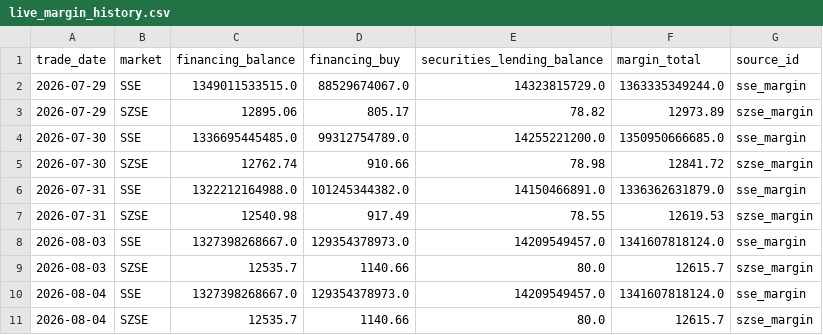
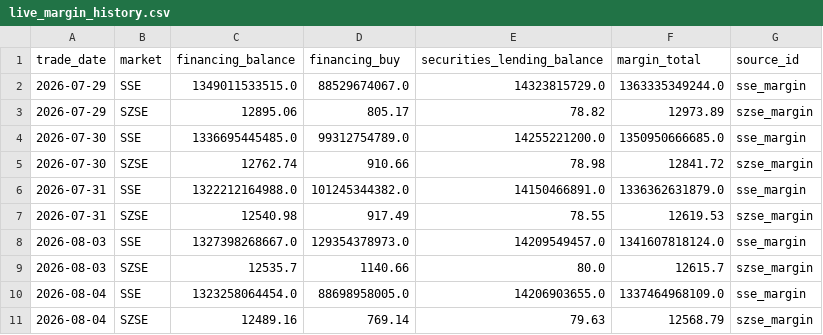
Before and after one commit to nameN0tNULL/a-stock-evidence-radar, a CSV file: data/history/live_margin_history.csv, drawn as a sheet.

```diff
--- a/data/history/live_margin_history.csv
+++ b/data/history/live_margin_history.csv
@@ -9,3 +9,3 @@
 2026-08-03,SZSE,12535.7,1140.66,80.0,12615.7,szse_margin
-2026-08-04,SSE,1327398268667.0,129354378973.0,14209549457.0,1341607818124.0,sse_margin
-2026-08-04,SZSE,12535.7,1140.66,80.0,12615.7,szse_margin
+2026-08-04,SSE,1323258064454.0,88698958005.0,14206903655.0,1337464968109.0,sse_margin
+2026-08-04,SZSE,12489.16,769.14,79.63,12568.79,szse_margin
```
Also changed, not shown: 8 other files.
